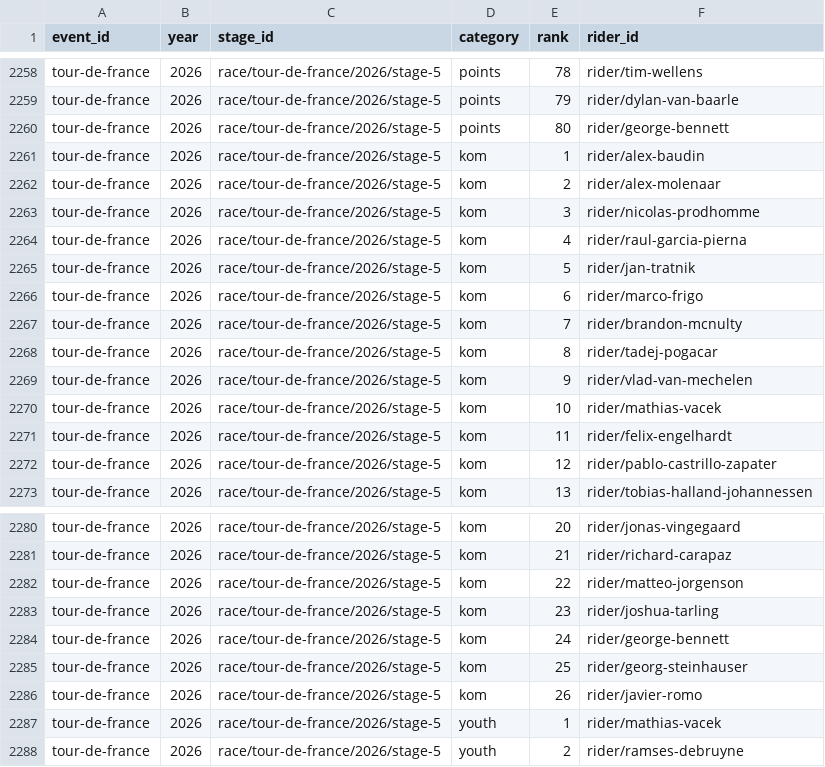
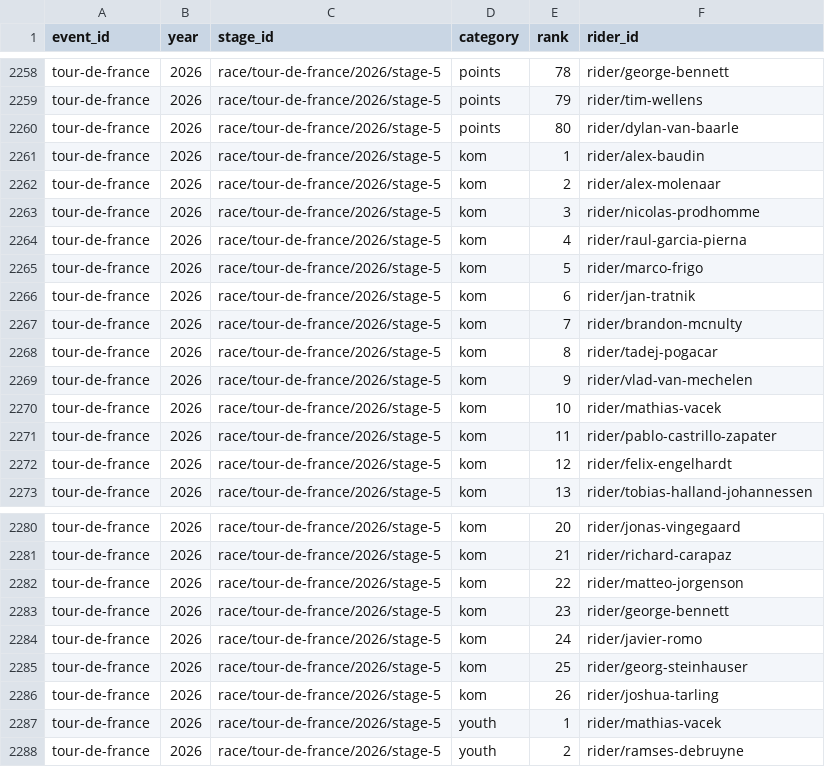
Before and after one commit to Thomassegers14/tourmanager-scraper, a CSV file: data/processed/results/tour-de-france_2026_all_stage_results.csv, drawn as a sheet; only a part is shown, gaps mark what is left out; the diff covers the shown part only; the diff names each change by its address in the sheet, - before the commit and + after, or states it on an @@ line.

```diff
--- a/data/processed/results/tour-de-france_2026_all_stage_results.csv
+++ b/data/processed/results/tour-de-france_2026_all_stage_results.csv
-F2258 (rider_id): rider/tim-wellens
+F2258 (rider_id): rider/george-bennett
-F2259 (rider_id): rider/dylan-van-baarle
+F2259 (rider_id): rider/tim-wellens
-F2260 (rider_id): rider/george-bennett
+F2260 (rider_id): rider/dylan-van-baarle
-F2265 (rider_id): rider/jan-tratnik
+F2265 (rider_id): rider/marco-frigo
-F2266 (rider_id): rider/marco-frigo
+F2266 (rider_id): rider/jan-tratnik
-F2271 (rider_id): rider/felix-engelhardt
+F2271 (rider_id): rider/pablo-castrillo-zapater
-F2272 (rider_id): rider/pablo-castrillo-zapater
+F2272 (rider_id): rider/felix-engelhardt
-F2283 (rider_id): rider/joshua-tarling
+F2283 (rider_id): rider/george-bennett
-F2284 (rider_id): rider/george-bennett
+F2284 (rider_id): rider/javier-romo
-F2286 (rider_id): rider/javier-romo
+F2286 (rider_id): rider/joshua-tarling
```
Also changed, not shown: 33 edited cells elsewhere in this file.
